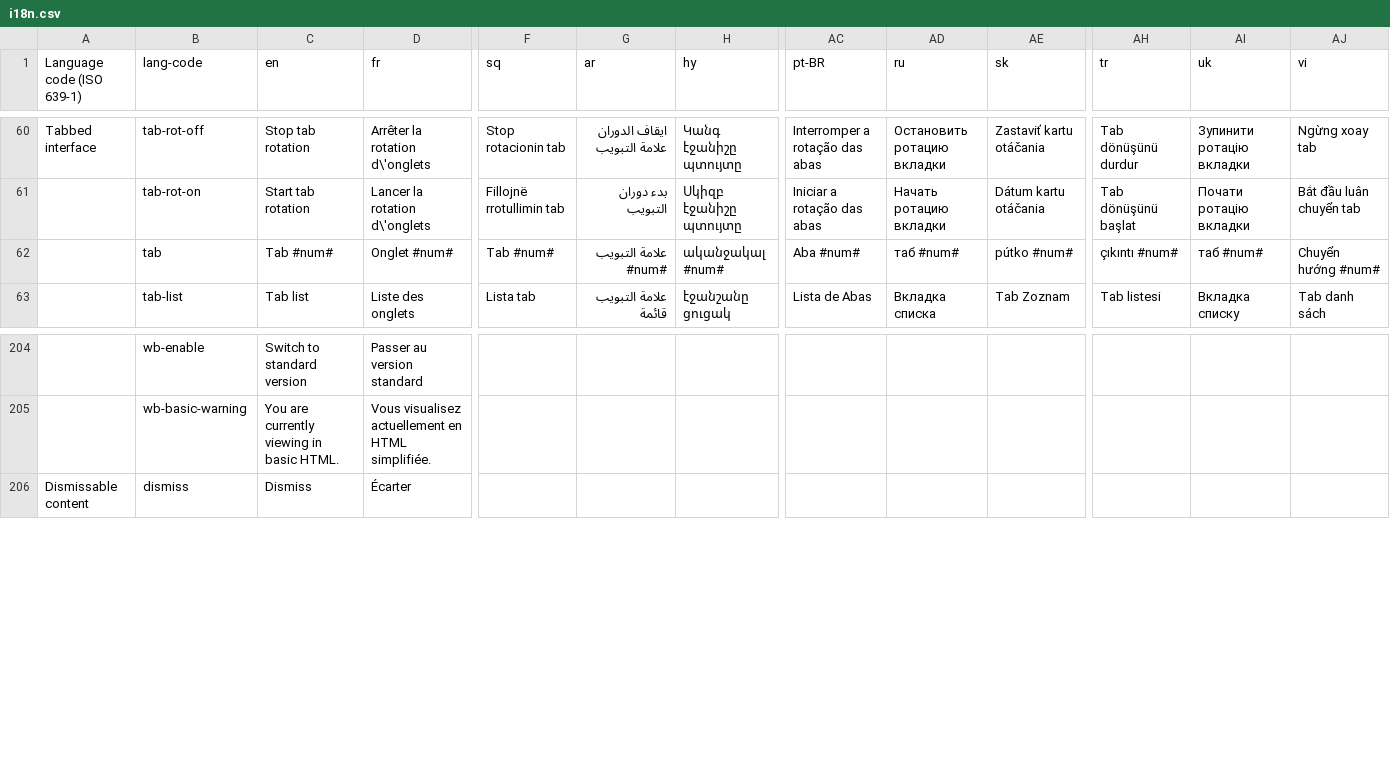
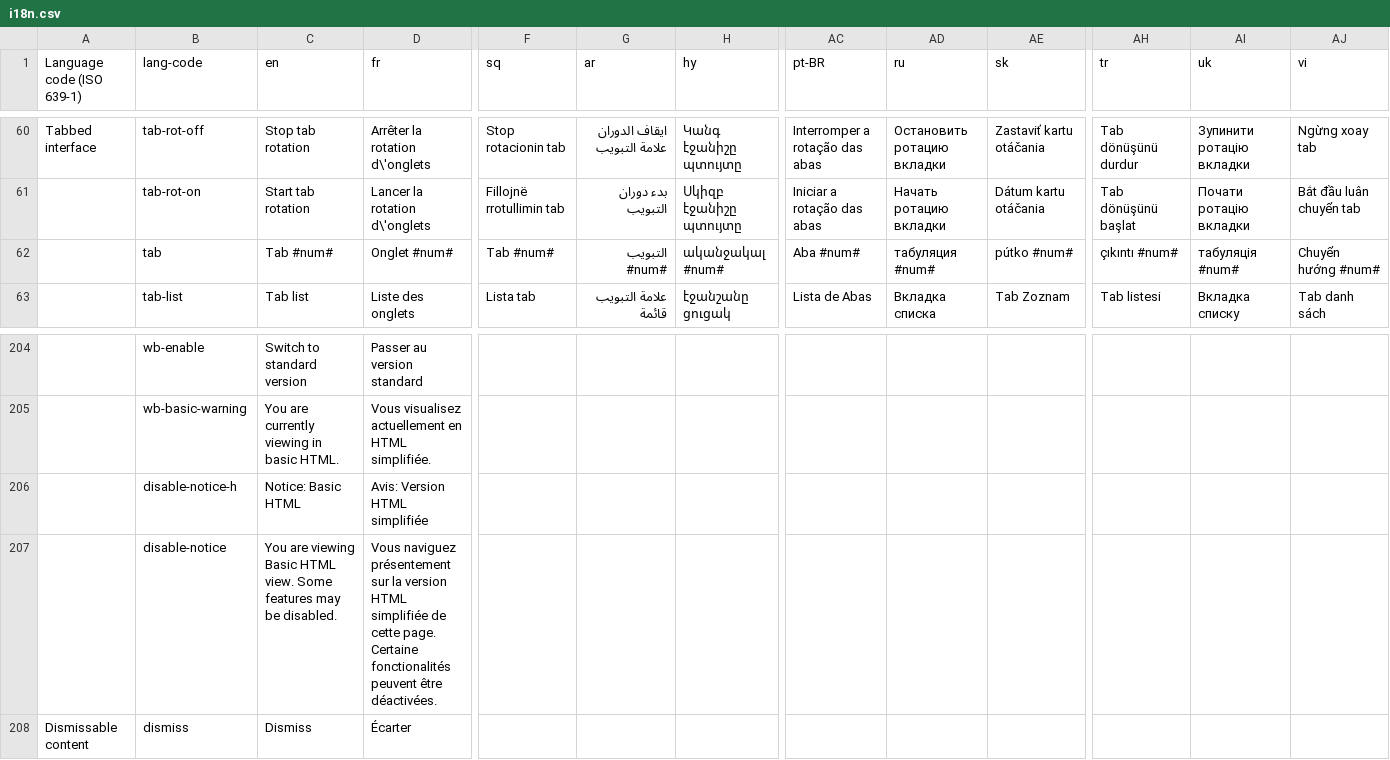
Before and after one commit to zhishare751283865MelindaSmith/wet-boew, a CSV file: src/i18n/i18n.csv, drawn as a sheet; only a part is shown, gaps mark what is left out; rows hold the shown columns only; the diff names each change by its address in the sheet, - before the commit and + after, or states it on an @@ line.

Commit message:
wb-disable - Add a notice to disabled mode
    Updated wbdisable plugin with notice for users who accidentally open
    the page in disabled mode

    Fixed the issue where wbdisable and wbenable buttons would generate
an
    undefined parameter in the URL

    Added fallback for non-English and French pages until translation is
    added to i18n. Wbdisable buttons currently have no translation —
when
    this is added, the temporary fix can be removed

    Here the i18n variable that need to be translated:
    * disable-notice-h
    * disable-notice
    * wb-enable
    * wb-disable

```diff
--- a/src/i18n/i18n.csv
+++ b/src/i18n/i18n.csv
-G62 (ar): علامة التبويب #num#
+G62 (ar): التبويب #num#
-AD62 (ru): таб #num#
+AD62 (ru): табуляция #num#
-AI62 (uk): таб #num#
+AI62 (uk): табуляція #num#
+row 206:  | disable-notice-h | Notice: Basic HTML | Avis: Version HTML simplifiée
+row 207:  | disable-notice | You are viewing Basic HTML view. Some features may be disabled. | Vous naviguez présentement sur la version HTML simplifiée de cette page. Certaine fonctionalités peuvent être déactivées.
```
Also changed, not shown: 2 other files.
